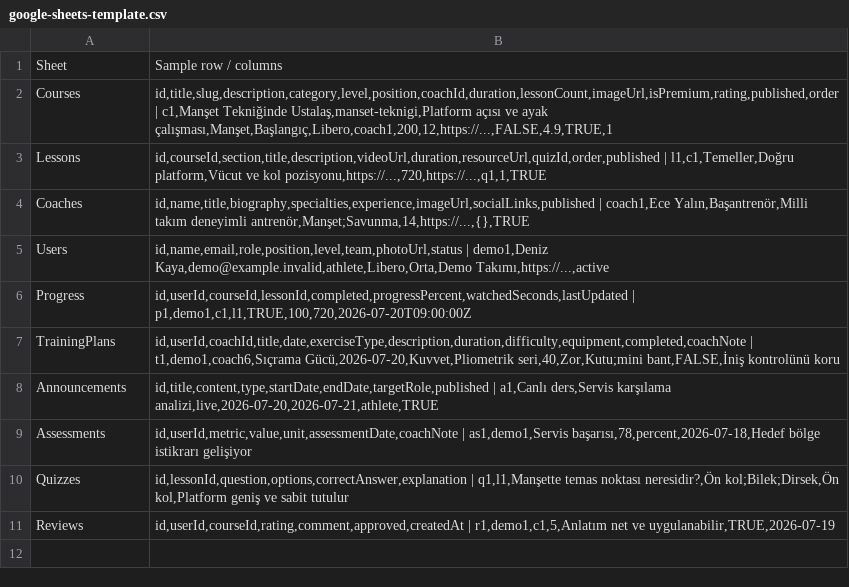
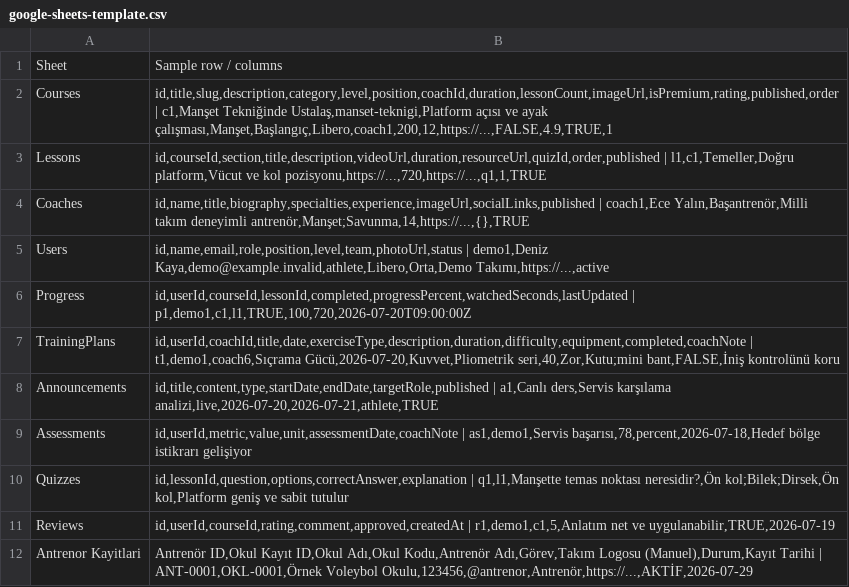
Before and after one commit to sporone/online-voleybol-akademisi, a CSV file: docs/google-sheets-template.csv, drawn as a sheet; the diff names each change by its address in the sheet, - before the commit and + after, or states it on an @@ line.

```diff
--- a/docs/google-sheets-template.csv
+++ b/docs/google-sheets-template.csv
+row 12: Antrenor Kayitlari | Antrenör ID,Okul Kayıt ID,Okul Adı,Okul Kodu,Antrenör Adı,Görev,Takım Logosu (Manuel),Durum,Kayıt Tarihi | ANT-0001,OKL-0001,Örnek Voleybol Okulu,123456,@antrenor,Antrenör,https://...,AKTİF,2026-07-29
```
Also changed, not shown: 9 other files.
